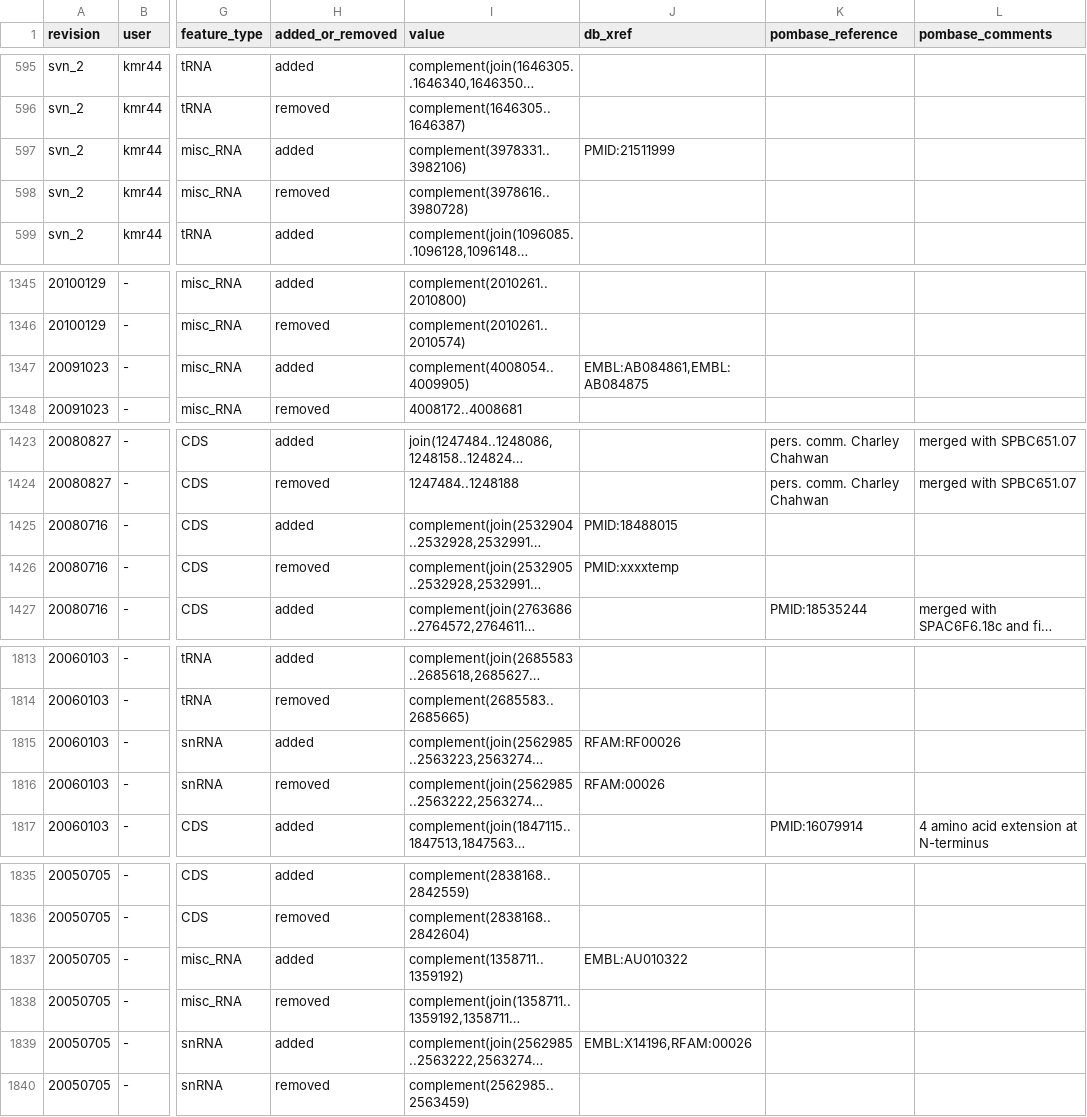
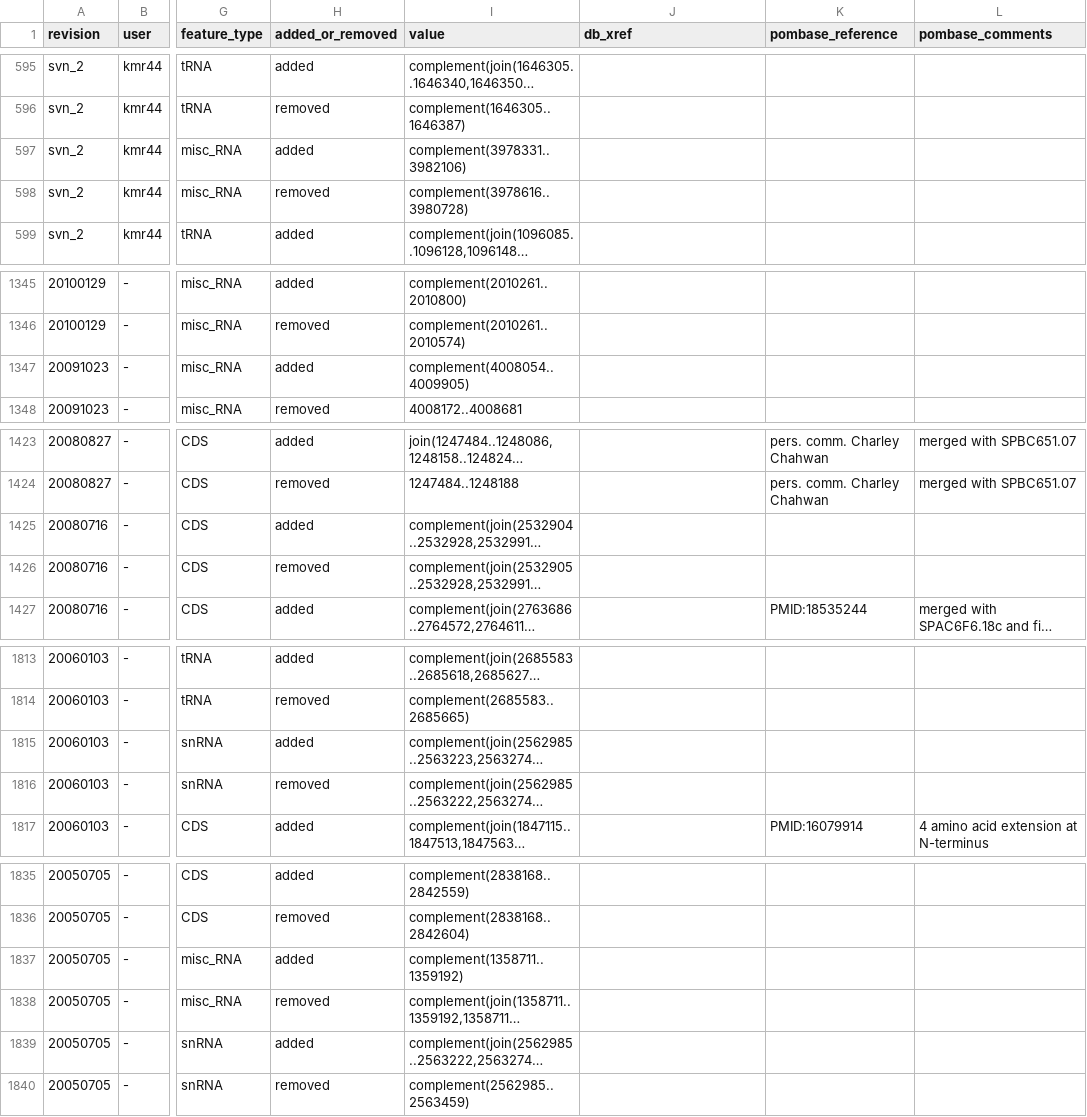
Before and after one commit to pombase/genome_changelog, a TSV file: results/only_modified_coordinates_comments_no_type_change.tsv, drawn as a sheet; only a part is shown, gaps mark what is left out; long unchanged cells end in …; the diff covers the shown part only; the diff names each change by its address in the sheet, - before the commit and + after, or states it on an @@ line.

```diff
--- a/results/only_modified_coordinates_comments_no_type_change.tsv
+++ b/results/only_modified_coordinates_comments_no_type_change.tsv
-J597 (db_xref): PMID:21511999
+J597 (db_xref): (empty)
-J1347 (db_xref): EMBL:AB084861,EMBL:AB084875
+J1347 (db_xref): (empty)
-J1425 (db_xref): PMID:18488015
+J1425 (db_xref): (empty)
-J1426 (db_xref): PMID:xxxxtemp
+J1426 (db_xref): (empty)
-J1815 (db_xref): RFAM:RF00026
+J1815 (db_xref): (empty)
-J1816 (db_xref): RFAM:00026
+J1816 (db_xref): (empty)
-J1837 (db_xref): EMBL:AU010322
+J1837 (db_xref): (empty)
-J1839 (db_xref): EMBL:X14196,RFAM:00026
+J1839 (db_xref): (empty)
```
Also changed, not shown: 4 edited cells elsewhere in this file, results/pombase_tables/gene-coordinate-change-data-RNA.tsv, results/pombase_tables/gene-coordinate-change-data-protein-coding.tsv, 5 other files.
